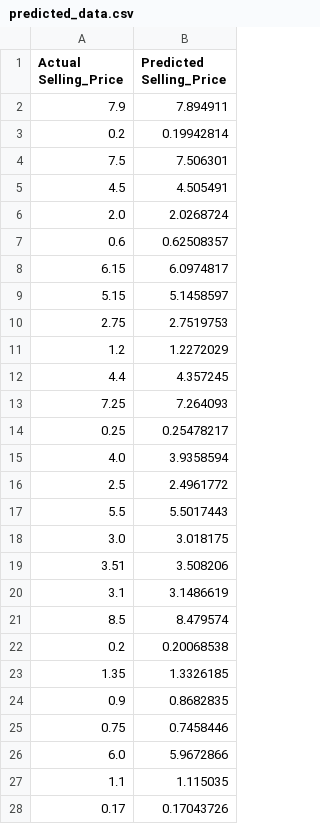
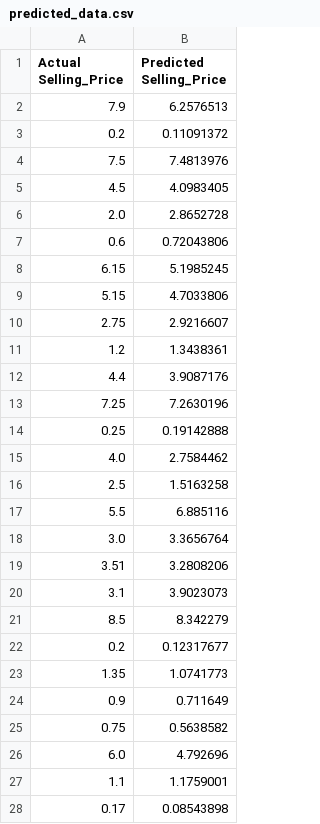
Before and after one commit to PrachiRanjan3/OIBSIP, a CSV file: Task-3 Car Price Prediction with Machine Learning/predicted_data.csv, drawn as a sheet; only a part is shown; the diff covers the shown part only.

Commit message:
predicted_data

```diff
--- a/Task-3 Car Price Prediction with Machine Learning/predicted_data.csv
+++ b/Task-3 Car Price Prediction with Machine Learning/predicted_data.csv
@@ -1,28 +1,28 @@
 Actual Selling_Price,Predicted Selling_Price
-7.9,7.894911
-0.2,0.19942814
-7.5,7.506301
-4.5,4.505491
-2.0,2.0268724
-0.6,0.62508357
-6.15,6.0974817
-5.15,5.1458597
-2.75,2.7519753
-1.2,1.2272029
-4.4,4.357245
-7.25,7.264093
-0.25,0.25478217
-4.0,3.9358594
-2.5,2.4961772
-5.5,5.5017443
-3.0,3.018175
-3.51,3.508206
-3.1,3.1486619
-8.5,8.479574
-0.2,0.20068538
-1.35,1.3326185
-0.9,0.8682835
-0.75,0.7458446
-6.0,5.9672866
-1.1,1.115035
-0.17,0.17043726
+7.9,6.2576513
+0.2,0.11091372
+7.5,7.4813976
+4.5,4.0983405
+2.0,2.8652728
+0.6,0.72043806
+6.15,5.1985245
+5.15,4.7033806
+2.75,2.9216607
+1.2,1.3438361
+4.4,3.9087176
+7.25,7.2630196
+0.25,0.19142888
+4.0,2.7584462
+2.5,1.5163258
+5.5,6.885116
+3.0,3.3656764
+3.51,3.2808206
+3.1,3.9023073
+8.5,8.342279
+0.2,0.12317677
+1.35,1.0741773
+0.9,0.711649
+0.75,0.5638582
+6.0,4.792696
+1.1,1.1759001
+0.17,0.08543898
```
Also changed, not shown: 33 edited cells elsewhere in this file.
